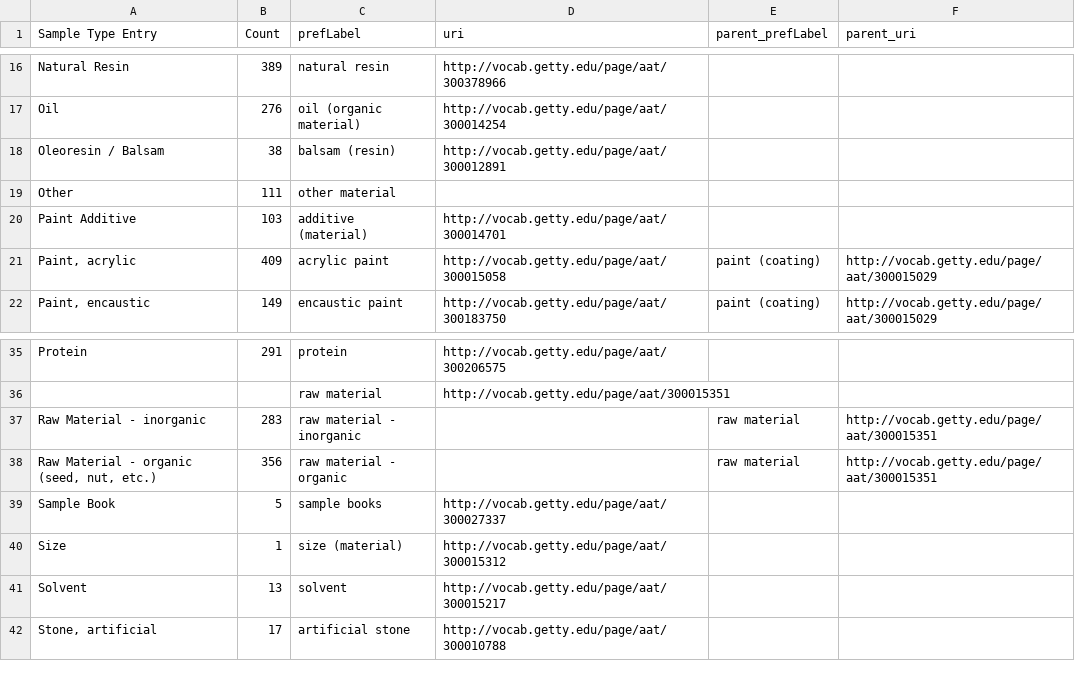
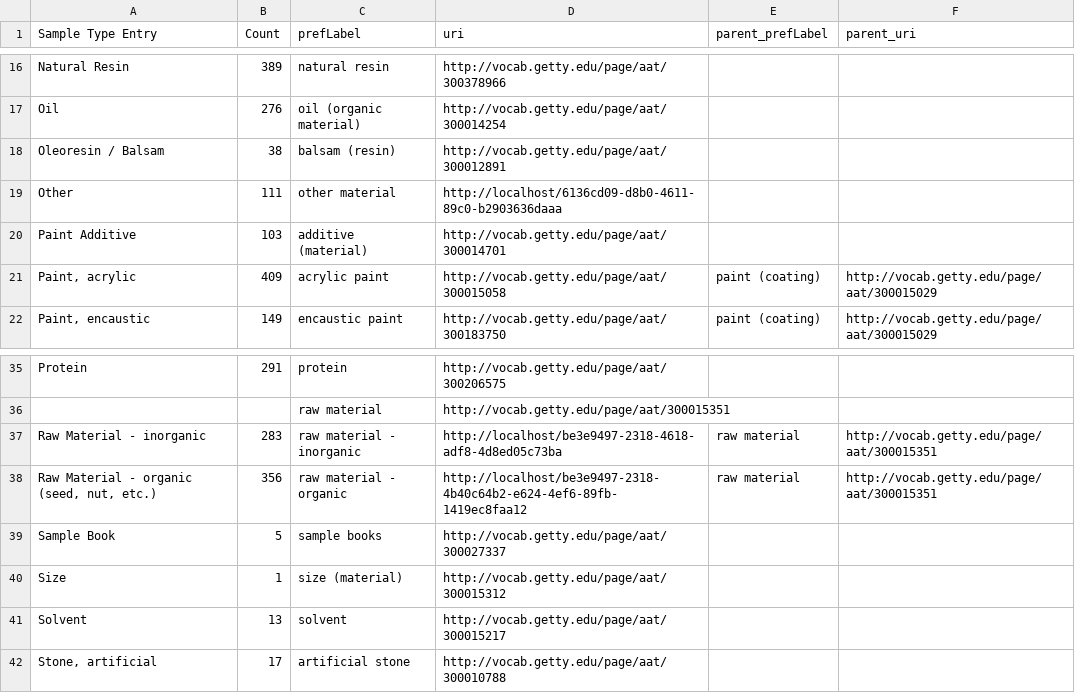
Before and after one commit to opencontext/arches-rascoll-etl, a CSV file: data/concepts_object_type.csv, drawn as a sheet; only a part is shown, gaps mark what is left out.

Commit message:
Added URIs for concepts not in the AAT

```diff
--- a/data/concepts_object_type.csv
+++ b/data/concepts_object_type.csv
@@ -18,3 +18,3 @@ Oil,276,oil (organic material),http://vocab.getty.edu/page/aat/300014254,,
 Oleoresin / Balsam,38,balsam (resin),http://vocab.getty.edu/page/aat/300012891,,
-Other,111,other material,,,
+Other,111,other material,http://localhost/6136cd09-d8b0-4611-89c0-b2903636daaa,,
 Paint Additive,103,additive (material),http://vocab.getty.edu/page/aat/300014701,,
@@ -36,4 +36,4 @@ Protein,291,protein,http://vocab.getty.edu/page/aat/300206575,,
 ,,raw material,http://vocab.getty.edu/page/aat/300015351,,
-Raw Material - inorganic,283,raw material - inorganic,,raw material,http://vocab.getty.edu/page/aat/300015351
-"Raw Material - organic (seed, nut, etc.)",356,raw material - organic,,raw material,http://vocab.getty.edu/page/aat/300015351
+Raw Material - inorganic,283,raw material - inorganic,http://localhost/be3e9497-2318-4618-adf8-4d8ed05c73ba,raw material,http://vocab.getty.edu/page/aat/300015351
+"Raw Material - organic (seed, nut, etc.)",356,raw material - organic,http://localhost/be3e9497-2318-4b40c64b2-e624-4ef6-89fb-1419ec8faa12,raw material,http://vocab.getty.edu/page/aat/300015351
 Sample Book,5,sample books,http://vocab.getty.edu/page/aat/300027337,,
```
Also changed, not shown: 1 other file.
